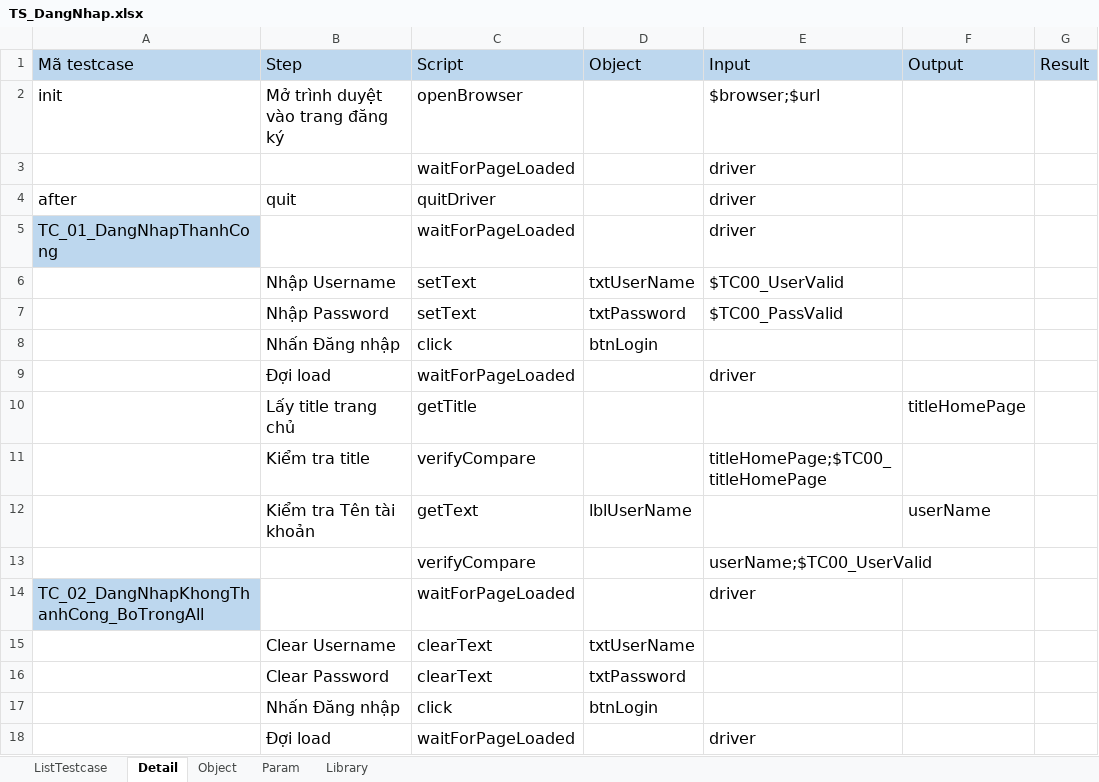
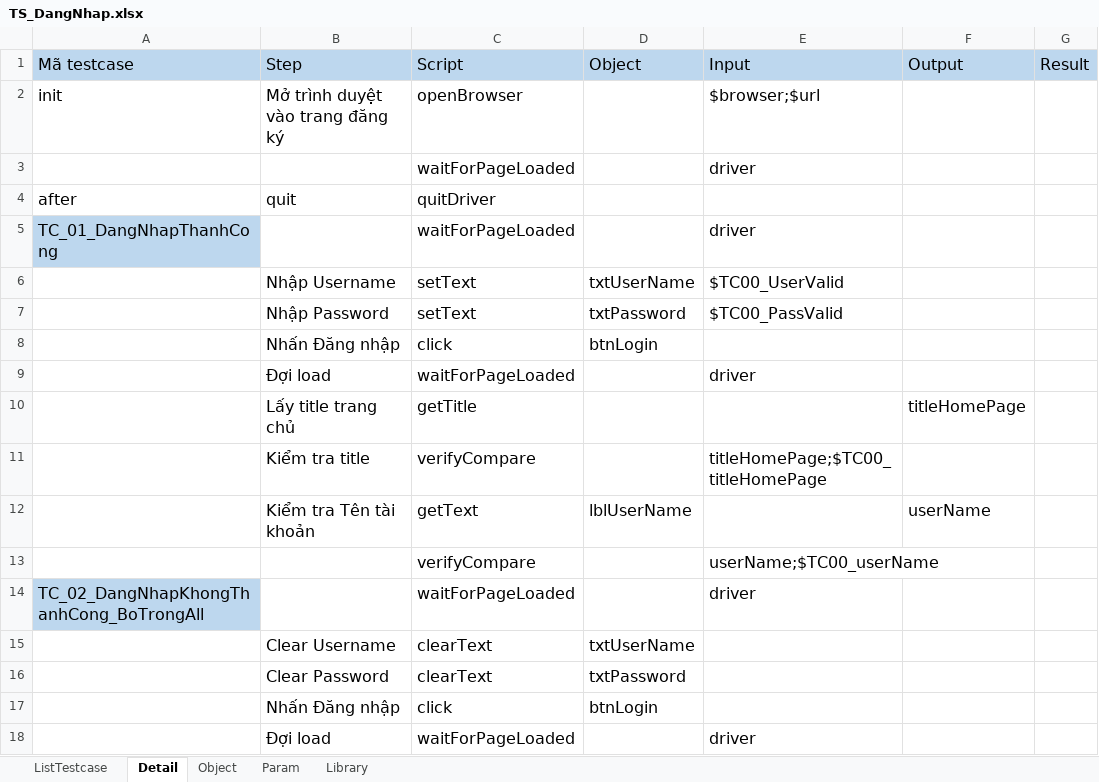
Before and after one commit to BenjaminnNguyen/FinalProject, an Excel workbook: TESTSUITE/TS_DangNhap.xlsx, sheet Detail, drawn as a sheet; only a part is shown; values as stored, in another font and other column widths than the file's, no borders; the diff names each change by its address in the sheet, - before the commit and + after, or states it on an @@ line.

```diff
--- a/TESTSUITE/TS_DangNhap.xlsx (sheet Detail)
+++ b/TESTSUITE/TS_DangNhap.xlsx (sheet Detail)
-E4 (Input): driver
+E4 (Input): (empty)
-E13 (Input): userName;$TC00_UserValid
+E13 (Input): userName;$TC00_userName
```
Also changed, not shown: sheet Param, sheet Object, 22 other files.
